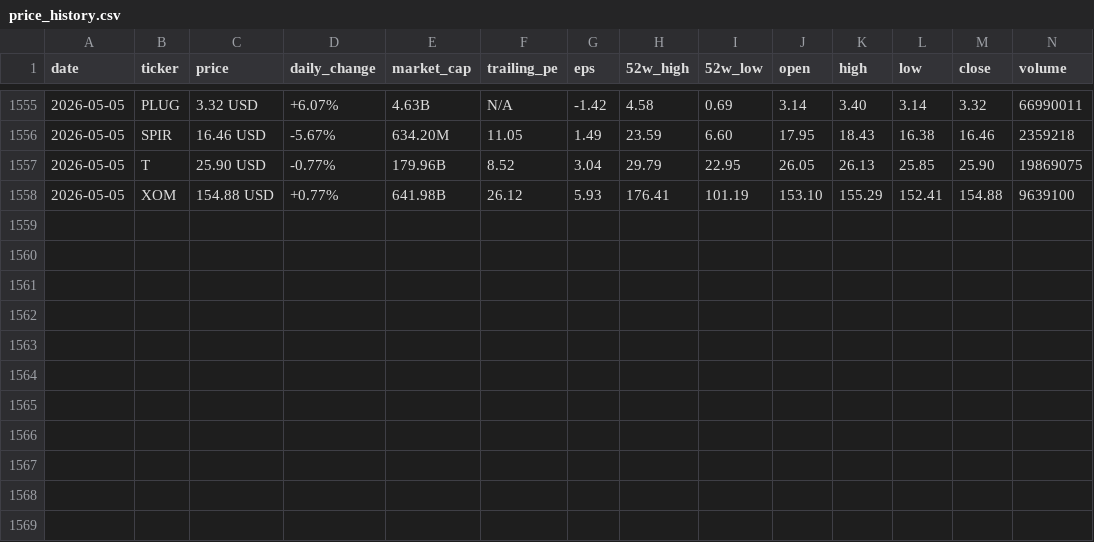
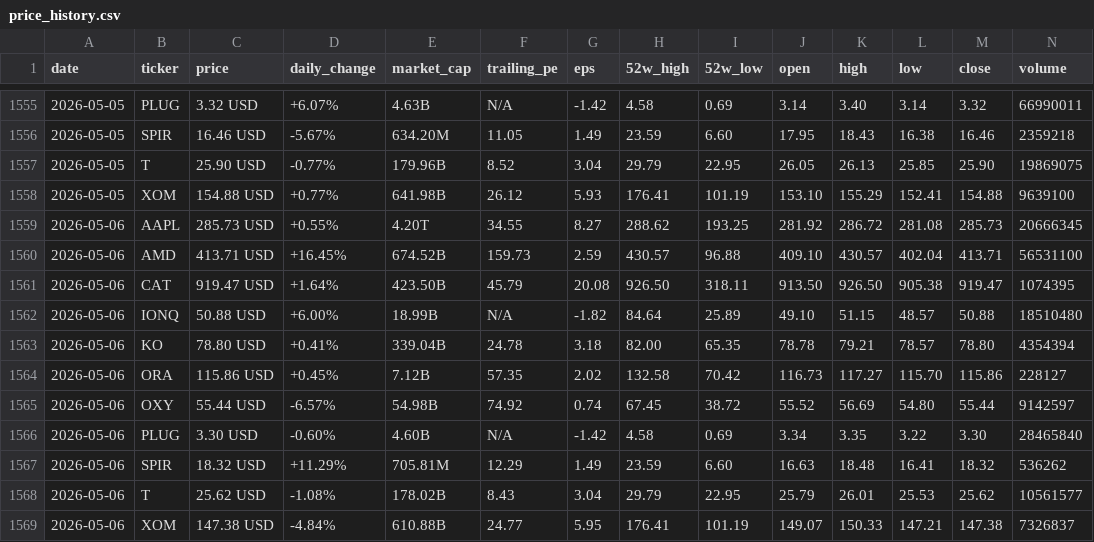
Before and after one commit to parkjunhee0510/pkrich, a CSV file: output/data/price_history.csv, drawn as a sheet; only a part is shown, gaps mark what is left out; the diff names each change by its address in the sheet, - before the commit and + after, or states it on an @@ line.

```diff
--- a/output/data/price_history.csv
+++ b/output/data/price_history.csv
+row 1559: 2026-05-06 | AAPL | 285.73 USD | +0.55% | 4.20T | 34.55 | 8.27 | 288.62 | 193.25 | 281.92 | 286.72 | 281.08 | 285.73 | 20666345
+row 1560: 2026-05-06 | AMD | 413.71 USD | +16.45% | 674.52B | 159.73 | 2.59 | 430.57 | 96.88 | 409.10 | 430.57 | 402.04 | 413.71 | 56531100
+row 1561: 2026-05-06 | CAT | 919.47 USD | +1.64% | 423.50B | 45.79 | 20.08 | 926.50 | 318.11 | 913.50 | 926.50 | 905.38 | 919.47 | 1074395
+row 1562: 2026-05-06 | IONQ | 50.88 USD | +6.00% | 18.99B | N/A | -1.82 | 84.64 | 25.89 | 49.10 | 51.15 | 48.57 | 50.88 | 18510480
+row 1563: 2026-05-06 | KO | 78.80 USD | +0.41% | 339.04B | 24.78 | 3.18 | 82.00 | 65.35 | 78.78 | 79.21 | 78.57 | 78.80 | 4354394
+row 1564: 2026-05-06 | ORA | 115.86 USD | +0.45% | 7.12B | 57.35 | 2.02 | 132.58 | 70.42 | 116.73 | 117.27 | 115.70 | 115.86 | 228127
+row 1565: 2026-05-06 | OXY | 55.44 USD | -6.57% | 54.98B | 74.92 | 0.74 | 67.45 | 38.72 | 55.52 | 56.69 | 54.80 | 55.44 | 9142597
+row 1566: 2026-05-06 | PLUG | 3.30 USD | -0.60% | 4.60B | N/A | -1.42 | 4.58 | 0.69 | 3.34 | 3.35 | 3.22 | 3.30 | 28465840
+row 1567: 2026-05-06 | SPIR | 18.32 USD | +11.29% | 705.81M | 12.29 | 1.49 | 23.59 | 6.60 | 16.63 | 18.48 | 16.41 | 18.32 | 536262
+row 1568: 2026-05-06 | T | 25.62 USD | -1.08% | 178.02B | 8.43 | 3.04 | 29.79 | 22.95 | 25.79 | 26.01 | 25.53 | 25.62 | 10561577
+row 1569: 2026-05-06 | XOM | 147.38 USD | -4.84% | 610.88B | 24.77 | 5.95 | 176.41 | 101.19 | 149.07 | 150.33 | 147.21 | 147.38 | 7326837
```
Also changed, not shown: 24 other files.
